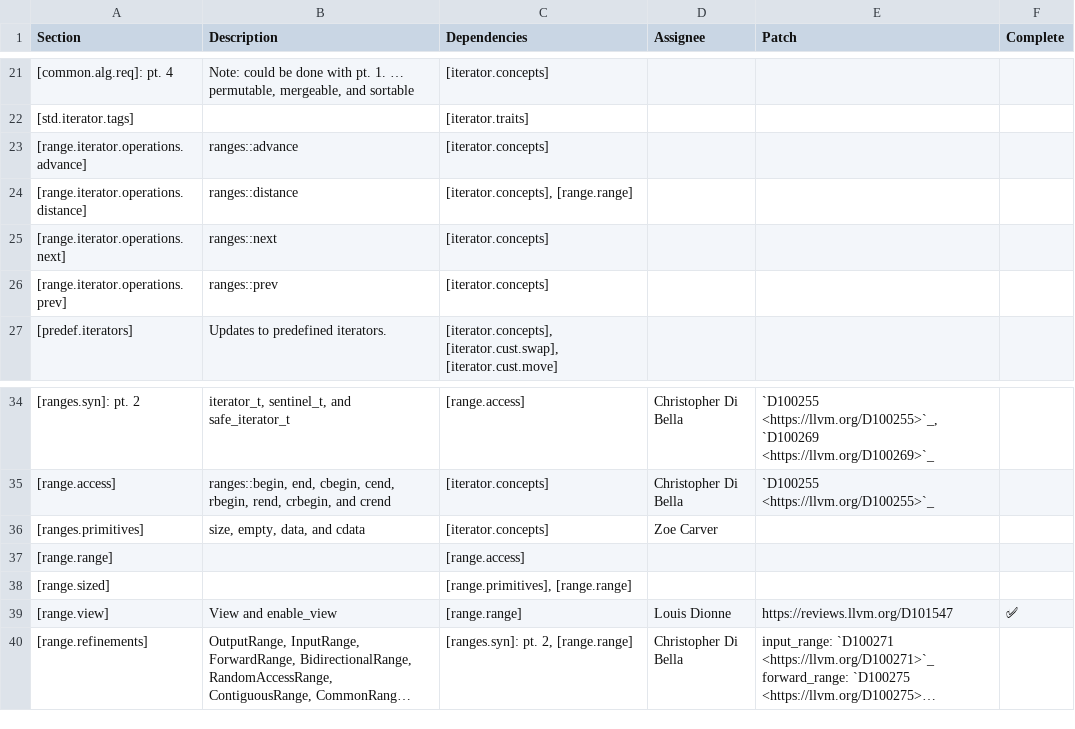
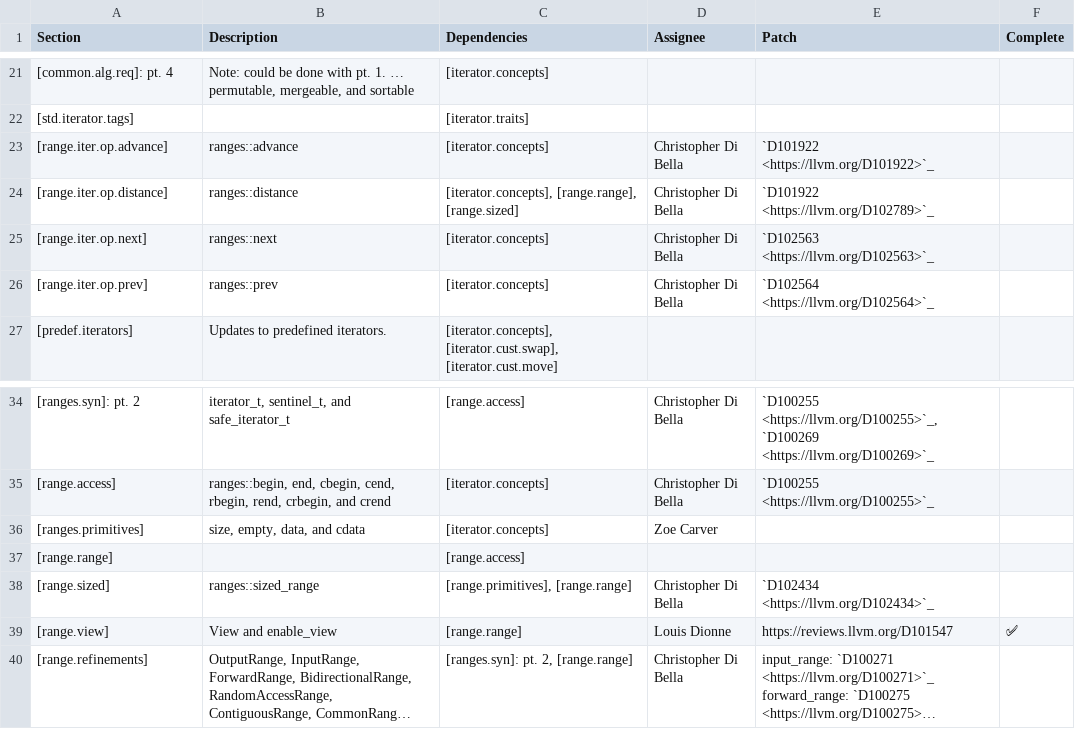
Before and after one commit to Manoj-Kumar-BV/llvm-project, a CSV file: libcxx/docs/OneRangesProposalStatus.csv, drawn as a sheet; only a part is shown, gaps mark what is left out; long unchanged cells end in …; removed rows and columns are numbered as before the commit, all else as after; the diff names each change by its address in the sheet, - before the commit and + after, or states it on an @@ line.

Commit message:
[libcxx][iterator][nfc] acquires lock for working on [range.iter.ops]
Differential Revision: https://reviews.llvm.org/D101845

```diff
--- a/libcxx/docs/OneRangesProposalStatus.csv
+++ b/libcxx/docs/OneRangesProposalStatus.csv
-row 23: [range.iterator.operations.advance] | ranges::advance | [iterator.concepts]
-row 24: [range.iterator.operations.distance] | ranges::distance | [iterator.concepts], [range.range]
-row 25: [range.iterator.operations.next] | ranges::next | [iterator.concepts]
-row 26: [range.iterator.operations.prev] | ranges::prev | [iterator.concepts]
+row 23: [range.iter.op.advance] | ranges::advance | [iterator.concepts] | Christopher Di Bella | `D101922 <https://llvm.org/D101922>`_
+row 24: [range.iter.op.distance] | ranges::distance | [iterator.concepts], [range.range], [range.sized] | Christopher Di Bella | `D101922 <https://llvm.org/D102789>`_
+row 25: [range.iter.op.next] | ranges::next | [iterator.concepts] | Christopher Di Bella | `D102563 <https://llvm.org/D102563>`_
+row 26: [range.iter.op.prev] | ranges::prev | [iterator.concepts] | Christopher Di Bella | `D102564 <https://llvm.org/D102564>`_
-B38 (Description): (empty)
+B38 (Description): ranges::sized_range
-D38 (Assignee): (empty)
+D38 (Assignee): Christopher Di Bella
-E38 (Patch): (empty)
+E38 (Patch): `D102434 <https://llvm.org/D102434>`_
```
